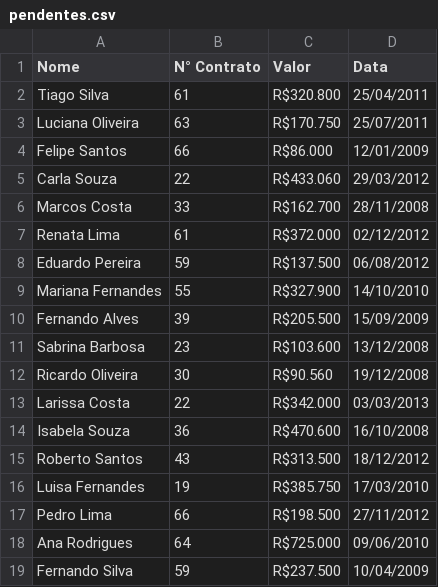
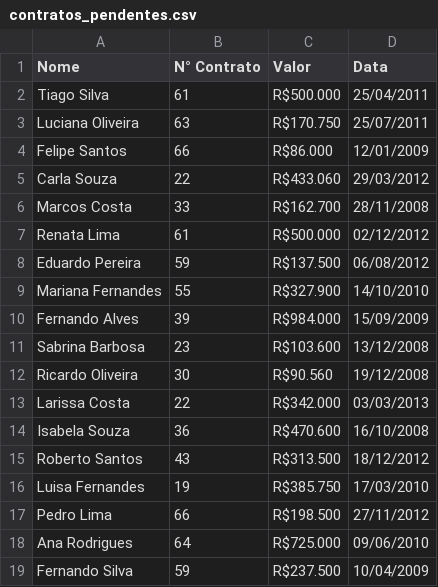
Before and after one commit to geanfernandess/ia-hack, a CSV file: database/contratos_pendentes.csv (was pendentes.csv), drawn as a sheet.

```diff
--- a/pendentes.csv
+++ b/database/contratos_pendentes.csv
@@ -1,3 +1,3 @@
 Nome,N° Contrato,Valor,Data
-Tiago Silva,61,R$320.800,25/04/2011
+Tiago Silva,61,R$500.000,25/04/2011
 Luciana Oliveira,63,R$170.750,25/07/2011
@@ -6,6 +6,6 @@ Carla Souza,22,R$433.060,29/03/2012
 Marcos Costa,33,R$162.700,28/11/2008
-Renata Lima,61,R$372.000,02/12/2012
+Renata Lima,61,R$500.000,02/12/2012
 Eduardo Pereira,59,R$137.500,06/08/2012
 Mariana Fernandes,55,R$327.900,14/10/2010
-Fernando Alves,39,R$205.500,15/09/2009
+Fernando Alves,39,R$984.000,15/09/2009
 Sabrina Barbosa,23,R$103.600,13/12/2008
```
Also changed, not shown: 9 other files.
